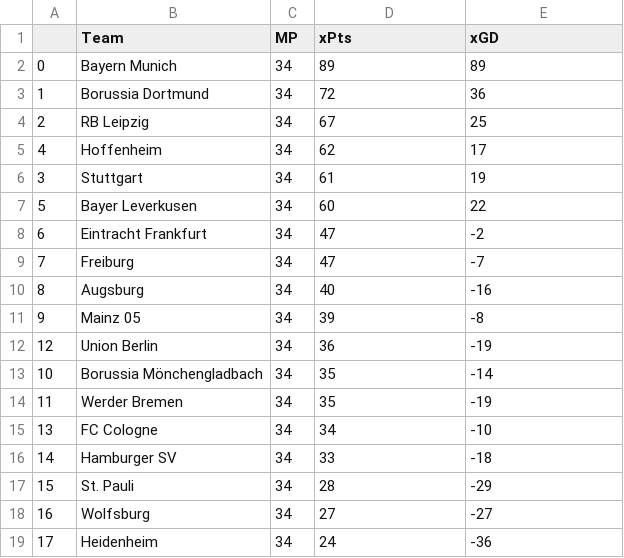
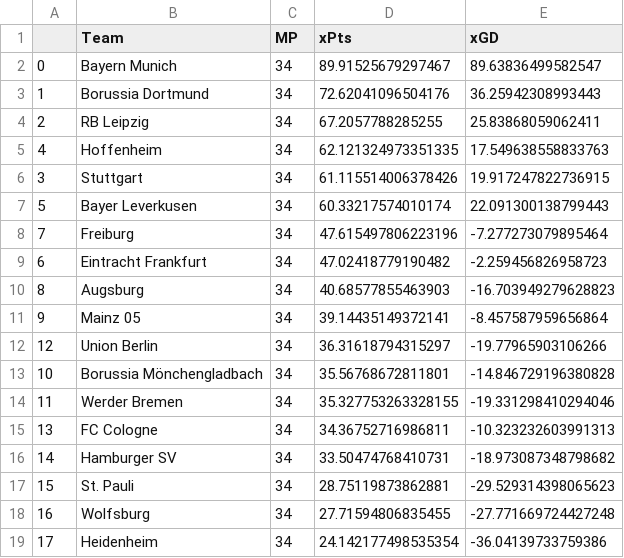
Before and after one commit to matecsapo/Football-Honk, a CSV file: source/honk/projections/GER-Bundesliga/GER-Bundesliga_expectation/expected_standings.csv, drawn as a sheet.

```diff
--- a/source/honk/projections/GER-Bundesliga/GER-Bundesliga_expectation/expected_standings.csv
+++ b/source/honk/projections/GER-Bundesliga/GER-Bundesliga_expectation/expected_standings.csv
@@ -1,19 +1,19 @@
 ,Team,MP,xPts,xGD
-0,Bayern Munich,34,89,89
-1,Borussia Dortmund,34,72,36
-2,RB Leipzig,34,67,25
-4,Hoffenheim,34,62,17
-3,Stuttgart,34,61,19
-5,Bayer Leverkusen,34,60,22
-6,Eintracht Frankfurt,34,47,-2
-7,Freiburg,34,47,-7
-8,Augsburg,34,40,-16
-9,Mainz 05,34,39,-8
-12,Union Berlin,34,36,-19
-10,Borussia Mönchengladbach,34,35,-14
-11,Werder Bremen,34,35,-19
-13,FC Cologne,34,34,-10
-14,Hamburger SV,34,33,-18
-15,St. Pauli,34,28,-29
-16,Wolfsburg,34,27,-27
-17,Heidenheim,34,24,-36
+0,Bayern Munich,34,89.91525679297467,89.63836499582547
+1,Borussia Dortmund,34,72.62041096504176,36.25942308993443
+2,RB Leipzig,34,67.2057788285255,25.83868059062411
+4,Hoffenheim,34,62.121324973351335,17.549638558833763
+3,Stuttgart,34,61.115514006378426,19.917247822736915
+5,Bayer Leverkusen,34,60.33217574010174,22.091300138799443
+7,Freiburg,34,47.615497806223196,-7.277273079895464
+6,Eintracht Frankfurt,34,47.02418779190482,-2.259456826958723
+8,Augsburg,34,40.68577855463903,-16.703949279628823
+9,Mainz 05,34,39.14435149372141,-8.457587959656864
+12,Union Berlin,34,36.31618794315297,-19.77965903106266
+10,Borussia Mönchengladbach,34,35.56768672811801,-14.846729196380828
+11,Werder Bremen,34,35.327753263328155,-19.331298410294046
+13,FC Cologne,34,34.36752716986811,-10.323232603991313
+14,Hamburger SV,34,33.50474768410731,-18.973087348798682
+15,St. Pauli,34,28.75119873862881,-29.529314398065623
+16,Wolfsburg,34,27.71594806835455,-27.771669724427248
+17,Heidenheim,34,24.142177498535354,-36.04139733759386
```
Also changed, not shown: source/honk/projections/ENG-Premier League/ENG-Premier League_expectation/expected_standings.csv, source/honk/projections/ENG-Premier League/ENG-Premier League_game_predictions.csv, 21 other files.
